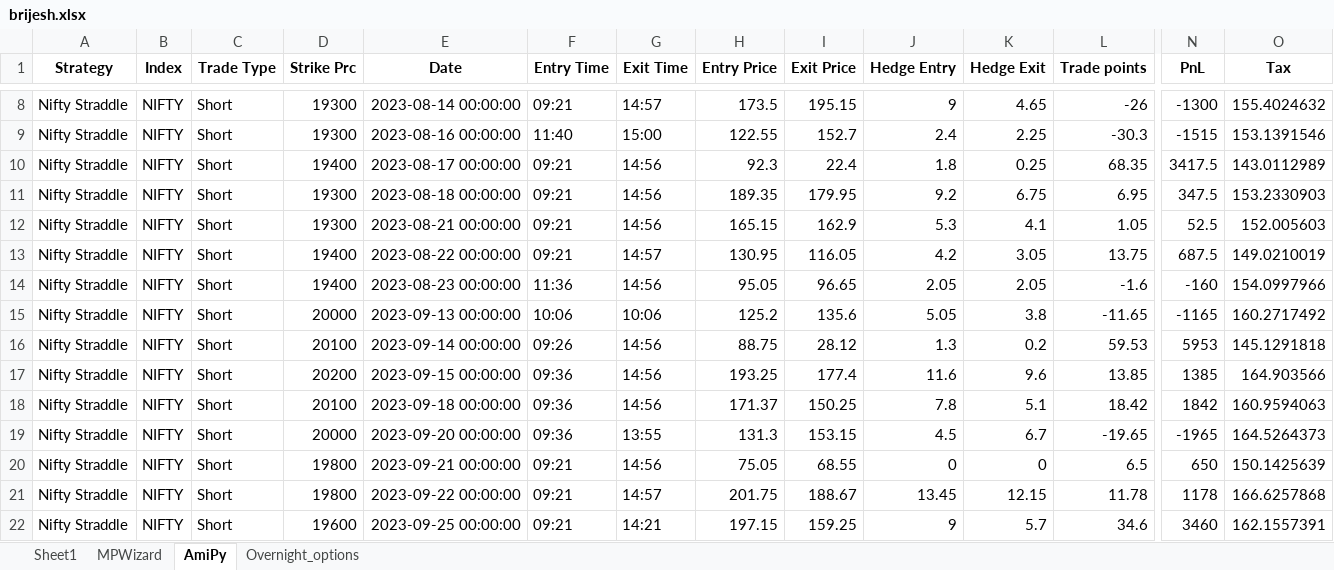
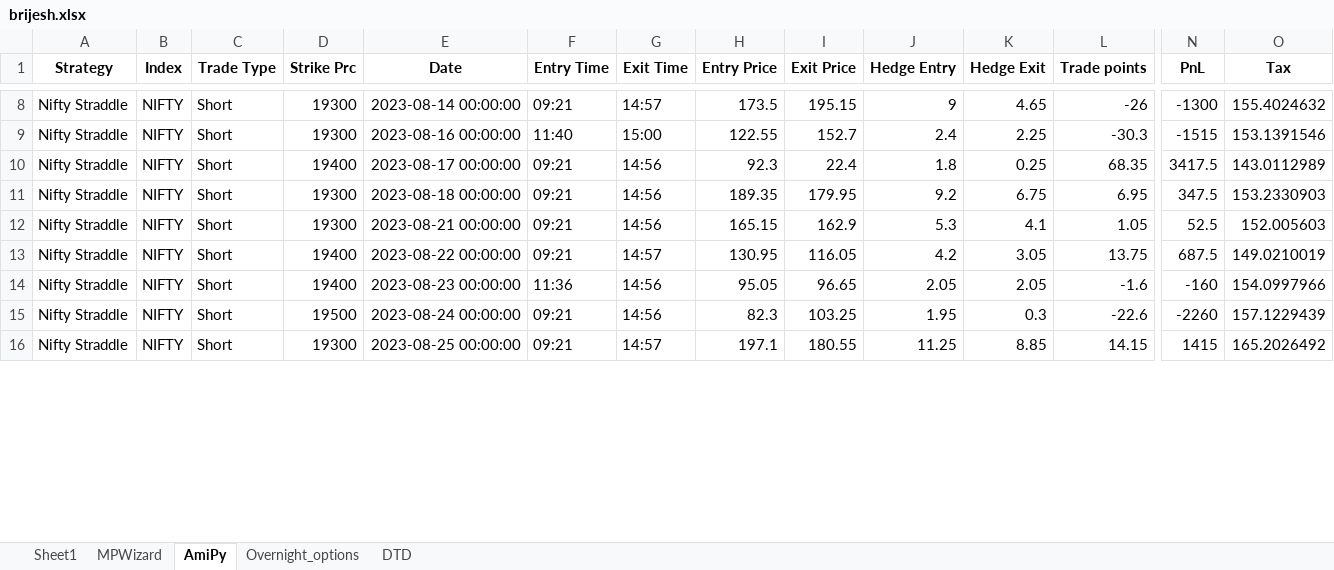
Before and after one commit to SerendipityOrg/TradeMan, an Excel workbook: UserProfile/excel/brijesh.xlsx, sheet AmiPy, drawn as a sheet; only a part is shown, gaps mark what is left out; values as stored, in another font and other column widths than the file's, no borders; removed rows and columns are numbered as before the commit, all else as after; rows hold the shown columns only; the diff covers the shown part only; the diff names each change by its address in the sheet, - before the commit and + after, or states it on an @@ line.

```diff
--- a/UserProfile/excel/brijesh.xlsx (sheet AmiPy)
+++ b/UserProfile/excel/brijesh.xlsx (sheet AmiPy)
+sheet tab: DTD
-row 15: Nifty Straddle | NIFTY | Short | 20000 | 2023-09-13 00:00:00 | 10:06 | 10:06 | 125.2 | 135.6 | 5.05 | 3.8 | -11.65 | -1165 | 160.2717492
-row 16: Nifty Straddle | NIFTY | Short | 20100 | 2023-09-14 00:00:00 | 09:26 | 14:56 | 88.75 | 28.12 | 1.3 | 0.2 | 59.53 | 5953 | 145.1291818
-row 17: Nifty Straddle | NIFTY | Short | 20200 | 2023-09-15 00:00:00 | 09:36 | 14:56 | 193.25 | 177.4 | 11.6 | 9.6 | 13.85 | 1385 | 164.903566
-row 18: Nifty Straddle | NIFTY | Short | 20100 | 2023-09-18 00:00:00 | 09:36 | 14:56 | 171.37 | 150.25 | 7.8 | 5.1 | 18.42 | 1842 | 160.9594063
-row 19: Nifty Straddle | NIFTY | Short | 20000 | 2023-09-20 00:00:00 | 09:36 | 13:55 | 131.3 | 153.15 | 4.5 | 6.7 | -19.65 | -1965 | 164.5264373
-D15 (Strike Prc): 19800
+D15 (Strike Prc): 19500
-E15 (Date): 2023-09-21 00:00:00
+E15 (Date): 2023-08-24 00:00:00
-H15 (Entry Price): 75.05
+H15 (Entry Price): 82.3
-I15 (Exit Price): 68.55
+I15 (Exit Price): 103.25
-J15 (Hedge Entry): 0
+J15 (Hedge Entry): 1.95
-K15 (Hedge Exit): 0
+K15 (Hedge Exit): 0.3
-L15 (Trade points): 6.5
+L15 (Trade points): -22.6
-N15 (PnL): 650
+N15 (PnL): -2260
-O15 (Tax): 150.1425639
+O15 (Tax): 157.1229439
-D16 (Strike Prc): 19800
+D16 (Strike Prc): 19300
-E16 (Date): 2023-09-22 00:00:00
+E16 (Date): 2023-08-25 00:00:00
-H16 (Entry Price): 201.75
+H16 (Entry Price): 197.1
-I16 (Exit Price): 188.67
+I16 (Exit Price): 180.55
-J16 (Hedge Entry): 13.45
+J16 (Hedge Entry): 11.25
-K16 (Hedge Exit): 12.15
+K16 (Hedge Exit): 8.85
-L16 (Trade points): 11.78
+L16 (Trade points): 14.15
-N16 (PnL): 1178
+N16 (PnL): 1415
-O16 (Tax): 166.6257868
+O16 (Tax): 165.2026492
-row 22: Nifty Straddle | NIFTY | Short | 19600 | 2023-09-25 00:00:00 | 09:21 | 14:21 | 197.15 | 159.25 | 9 | 5.7 | 34.6 | 3460 | 162.1557391
```
Also changed, not shown: 1 removed row and 39 edited cells elsewhere in this sheet, sheet MPWizard, sheet Overnight_options, sheet Sheet1, formulas that keep their value, UserProfile/excel/omkar.xlsx, UserProfile/excel/sridhar.xlsx, 4 other files.
